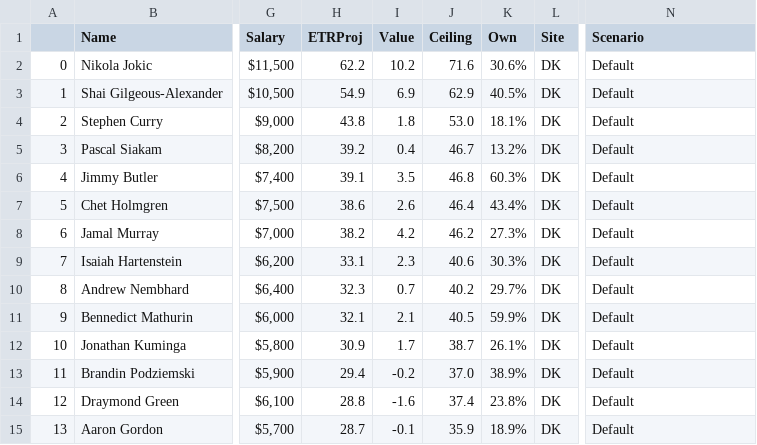
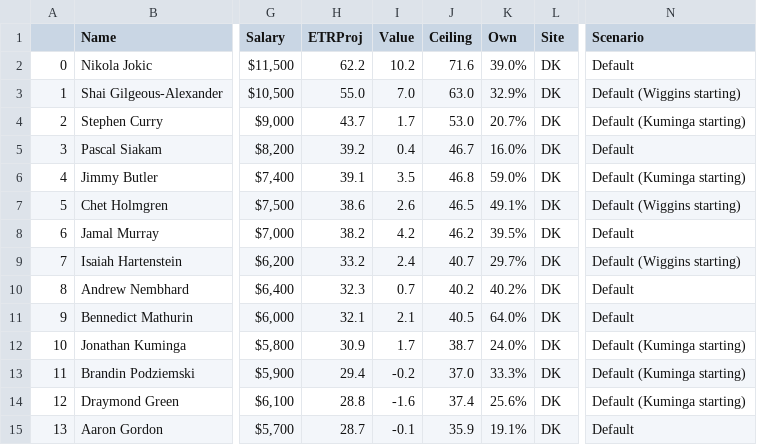
Before and after one commit to JonPGH/nflApp, a CSV file: Data/NBA DFS Projections.csv, drawn as a sheet; only a part is shown, gaps mark what is left out; the diff covers the shown part only; the diff names each change by its address in the sheet, - before the commit and + after, or states it on an @@ line.

Commit message:
Sync files from Google Drive to Data directory

```diff
--- a/Data/NBA DFS Projections.csv
+++ b/Data/NBA DFS Projections.csv
-K2 (Own): 30.6%
+K2 (Own): 39.0%
-H3 (ETRProj): 54.9
+H3 (ETRProj): 55.0
-I3 (Value): 6.9
+I3 (Value): 7.0
-J3 (Ceiling): 62.9
+J3 (Ceiling): 63.0
-K3 (Own): 40.5%
+K3 (Own): 32.9%
-N3 (Scenario): Default
+N3 (Scenario): Default (Wiggins starting)
-H4 (ETRProj): 43.8
+H4 (ETRProj): 43.7
-I4 (Value): 1.8
+I4 (Value): 1.7
-K4 (Own): 18.1%
+K4 (Own): 20.7%
-N4 (Scenario): Default
+N4 (Scenario): Default (Kuminga starting)
-K5 (Own): 13.2%
+K5 (Own): 16.0%
-K6 (Own): 60.3%
+K6 (Own): 59.0%
-N6 (Scenario): Default
+N6 (Scenario): Default (Kuminga starting)
-J7 (Ceiling): 46.4
+J7 (Ceiling): 46.5
-K7 (Own): 43.4%
+K7 (Own): 49.1%
-N7 (Scenario): Default
+N7 (Scenario): Default (Wiggins starting)
-K8 (Own): 27.3%
+K8 (Own): 39.5%
-H9 (ETRProj): 33.1
+H9 (ETRProj): 33.2
-I9 (Value): 2.3
+I9 (Value): 2.4
-J9 (Ceiling): 40.6
+J9 (Ceiling): 40.7
-K9 (Own): 30.3%
+K9 (Own): 29.7%
-N9 (Scenario): Default
+N9 (Scenario): Default (Wiggins starting)
-K10 (Own): 29.7%
+K10 (Own): 40.2%
-K11 (Own): 59.9%
+K11 (Own): 64.0%
-K12 (Own): 26.1%
+K12 (Own): 24.0%
-N12:N14 (Scenario): Default
+N12:N14 (Scenario): Default (Kuminga starting)
-K13 (Own): 38.9%
+K13 (Own): 33.3%
-K14 (Own): 23.8%
+K14 (Own): 25.6%
-K15 (Own): 18.9%
+K15 (Own): 19.1%
```
Also changed, not shown: 1 added row, 1 removed row and 69 edited cells elsewhere in this file, Data/dailynbaprojections.csv, Data/rotowire-nba-projections.csv.
